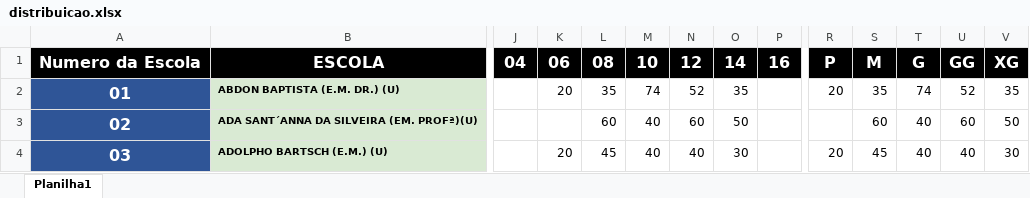
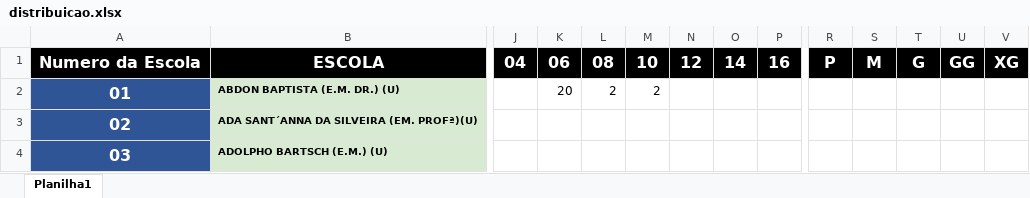
Before and after one commit to Alexandre1313/system_sys_back, an Excel workbook: core/utils/distribuicao.xlsx, sheet Planilha1, drawn as a sheet; only a part is shown, gaps mark what is left out; values as stored, in another font and other column widths than the file's, no borders; the diff covers the shown part only; the diff names each change by its address in the sheet, - before the commit and + after, or states it on an @@ line.

```diff
--- a/core/utils/distribuicao.xlsx (sheet Planilha1)
+++ b/core/utils/distribuicao.xlsx (sheet Planilha1)
-L2: 35
+L2: 2
-M2: 74
+M2: 2
-N2: 52
+N2: (empty)
-O2: 35
+O2: (empty)
-R2: 20
+R2: (empty)
-S2: 35
+S2: (empty)
-T2: 74
+T2: (empty)
-U2: 52
+U2: (empty)
-V2: 35
+V2: (empty)
-L3: 60
+L3: (empty)
-M3:M4: 40
+M3:M4: (empty)
-N3: 60
+N3: (empty)
-O3: 50
+O3: (empty)
-S3: 60
+S3: (empty)
-T3:T4: 40
+T3:T4: (empty)
-U3: 60
+U3: (empty)
-V3: 50
+V3: (empty)
-K4: 20
+K4: (empty)
-L4: 45
+L4: (empty)
-N4: 40
+N4: (empty)
-O4: 30
+O4: (empty)
-R4: 20
+R4: (empty)
-S4: 45
+S4: (empty)
-U4: 40
+U4: (empty)
-V4: 30
+V4: (empty)
```
Also changed, not shown: 1348 edited cells elsewhere in this sheet, 3 other files.
